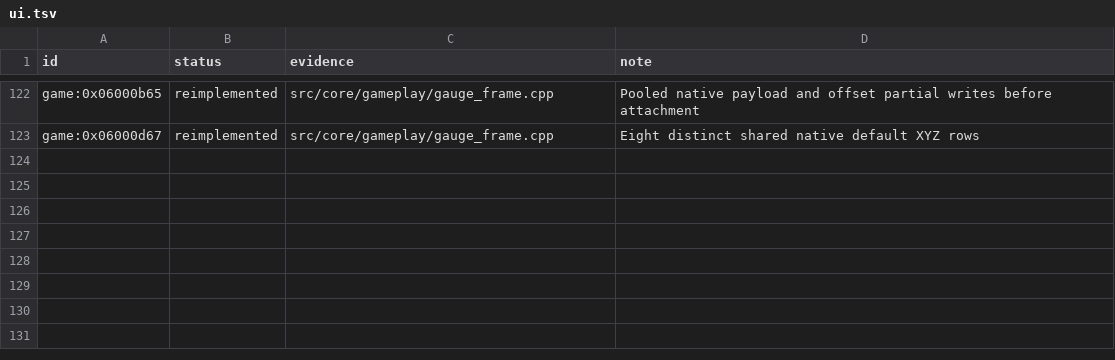
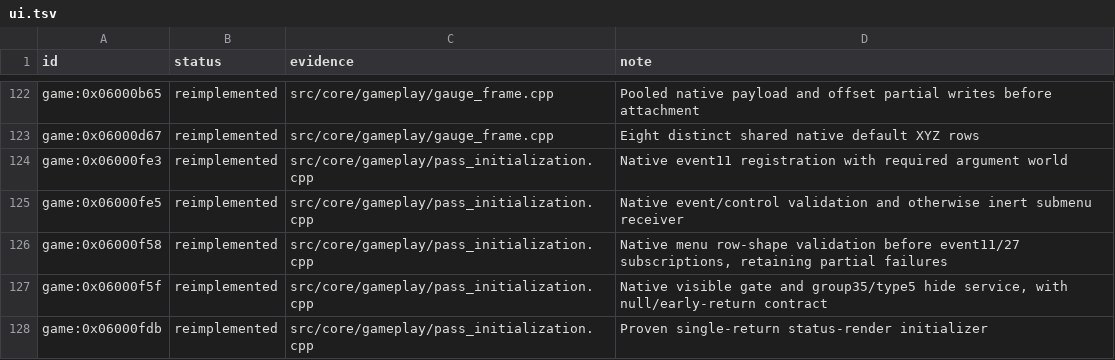
Before and after one commit to Tim-campy/magicians-saga-port, a TSV file: re/status/ui.tsv, drawn as a sheet; only a part is shown, gaps mark what is left out; the diff names each change by its address in the sheet, - before the commit and + after, or states it on an @@ line.

```diff
--- a/re/status/ui.tsv
+++ b/re/status/ui.tsv
+row 124: game:0x06000fe3 | reimplemented | src/core/gameplay/pass_initialization.cpp | Native event11 registration with required argument world
+row 125: game:0x06000fe5 | reimplemented | src/core/gameplay/pass_initialization.cpp | Native event/control validation and otherwise inert submenu receiver
+row 126: game:0x06000f58 | reimplemented | src/core/gameplay/pass_initialization.cpp | Native menu row-shape validation before event11/27 subscriptions, retaining partial failures
+row 127: game:0x06000f5f | reimplemented | src/core/gameplay/pass_initialization.cpp | Native visible gate and group35/type5 hide service, with null/early-return contract
+row 128: game:0x06000fdb | reimplemented | src/core/gameplay/pass_initialization.cpp | Proven single-return status-render initializer
```
Also changed, not shown: re/functions.csv, re/status/combat.tsv, 31 other files.
